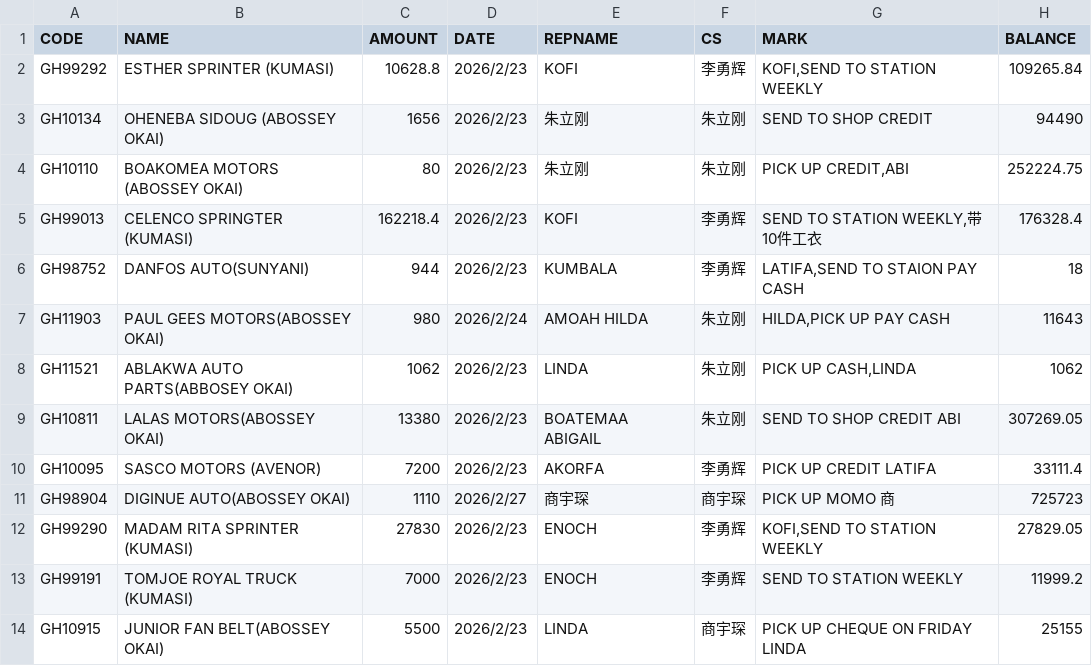
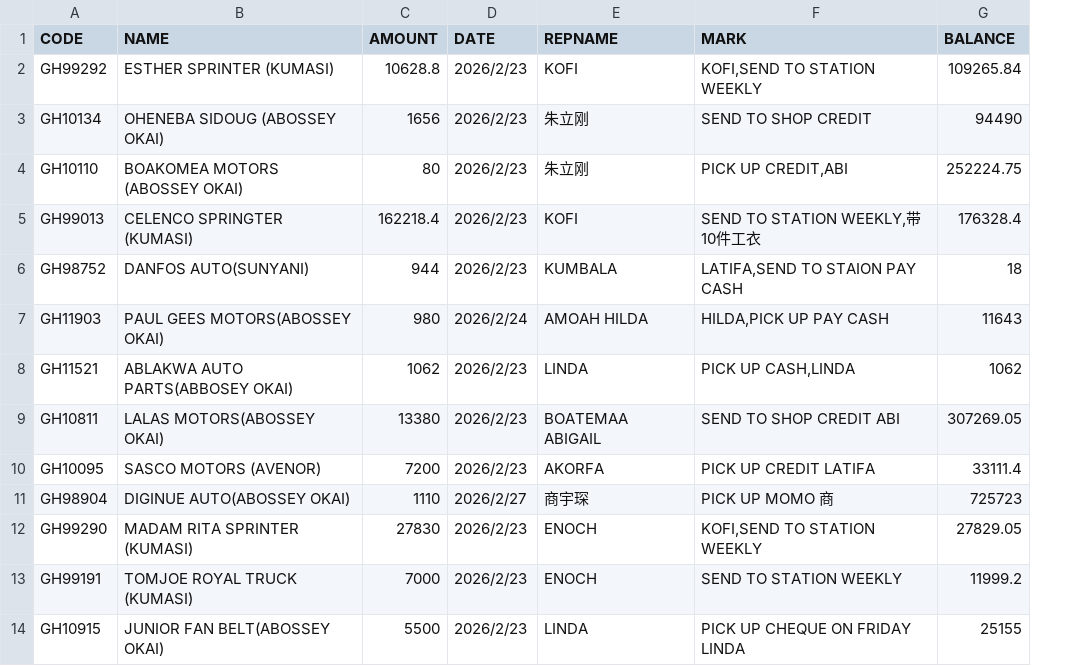
Before and after one commit to 0-shang/SALES, a CSV file: tasks.csv, drawn as a sheet; only a part is shown; the diff names each change by its address in the sheet, - before the commit and + after, or states it on an @@ line.

Commit message:
Update tasks.csv

```diff
--- a/tasks.csv
+++ b/tasks.csv
-column F (CS), rows 2-14: 李勇辉 | 朱立刚 | 朱立刚 | 李勇辉 | 李勇辉 | 朱立刚 | 朱立刚 | 朱立刚 | 李勇辉 | 商宇琛 | 李勇辉 | 李勇辉 | 商宇琛
```
